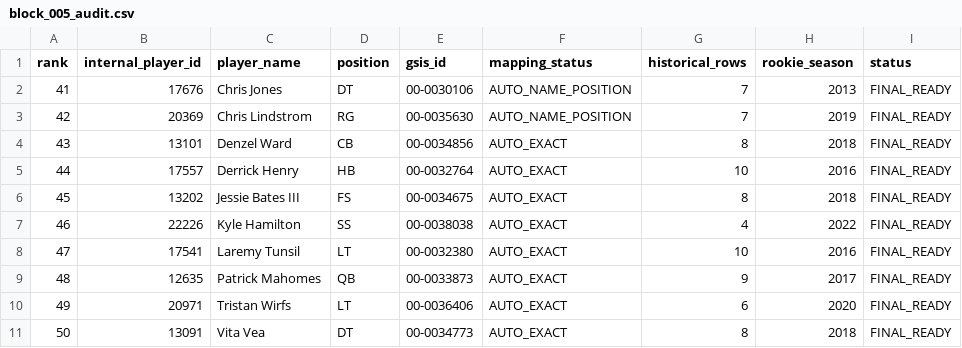
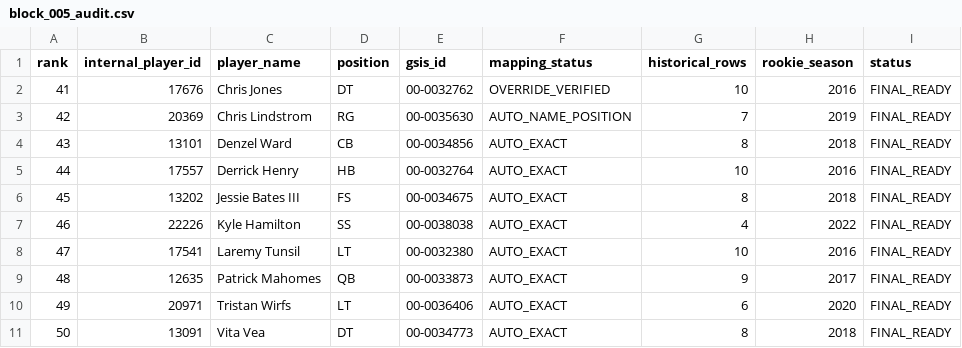
Before and after one commit to paulhempe03-tech/Madden, a CSV file: historical-import/output/blocks_final/block_005_audit.csv, drawn as a sheet.

```diff
--- a/historical-import/output/blocks_final/block_005_audit.csv
+++ b/historical-import/output/blocks_final/block_005_audit.csv
@@ -1,3 +1,3 @@
 rank,internal_player_id,player_name,position,gsis_id,mapping_status,historical_rows,rookie_season,status
-41,17676,Chris Jones,DT,00-0030106,AUTO_NAME_POSITION,7,2013,FINAL_READY
+41,17676,Chris Jones,DT,00-0032762,OVERRIDE_VERIFIED,10,2016,FINAL_READY
 42,20369,Chris Lindstrom,RG,00-0035630,AUTO_NAME_POSITION,7,2019,FINAL_READY
```
Also changed, not shown: historical-import/output/first1000_audit_final.csv, historical-import/output/first1000_player_mapping_final.csv, 2 other files.
